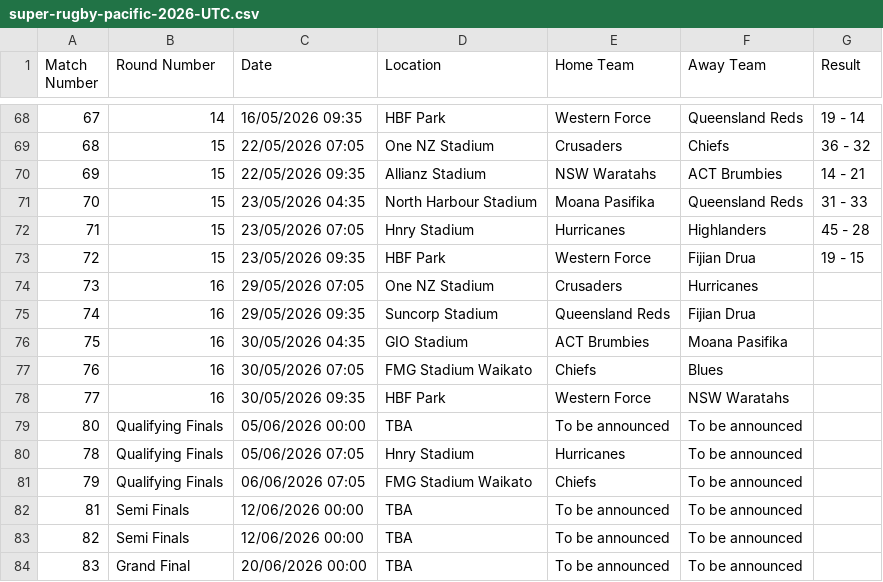
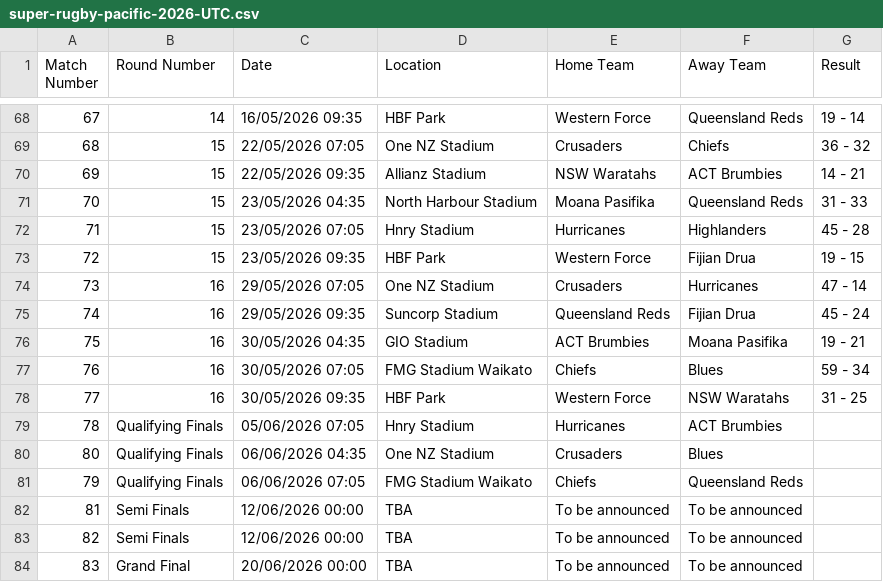
Before and after one commit to octonion/rugby, a CSV file: super_rugby/csv/super-rugby-pacific-2026-UTC.csv, drawn as a sheet; only a part is shown, gaps mark what is left out.

Commit message:
Super Rugby update.

```diff
--- a/super_rugby/csv/super-rugby-pacific-2026-UTC.csv
+++ b/super_rugby/csv/super-rugby-pacific-2026-UTC.csv
@@ -73,10 +73,10 @@ Match Number,Round Number,Date,Location,Home Team,Away Team,Result
 72,15,23/05/2026 09:35,HBF Park,Western Force,Fijian Drua,19 - 15
-73,16,29/05/2026 07:05,One NZ Stadium,Crusaders,Hurricanes,
-74,16,29/05/2026 09:35,Suncorp Stadium,Queensland Reds,Fijian Drua,
-75,16,30/05/2026 04:35,GIO Stadium,ACT Brumbies,Moana Pasifika,
-76,16,30/05/2026 07:05,FMG Stadium Waikato,Chiefs,Blues,
-77,16,30/05/2026 09:35,HBF Park,Western Force,NSW Waratahs,
-80,Qualifying Finals,05/06/2026 00:00,TBA,To be announced,To be announced,
-78,Qualifying Finals,05/06/2026 07:05,Hnry Stadium,Hurricanes,To be announced,
-79,Qualifying Finals,06/06/2026 07:05,FMG Stadium Waikato,Chiefs,To be announced,
+73,16,29/05/2026 07:05,One NZ Stadium,Crusaders,Hurricanes,47 - 14
+74,16,29/05/2026 09:35,Suncorp Stadium,Queensland Reds,Fijian Drua,45 - 24
+75,16,30/05/2026 04:35,GIO Stadium,ACT Brumbies,Moana Pasifika,19 - 21
+76,16,30/05/2026 07:05,FMG Stadium Waikato,Chiefs,Blues,59 - 34
+77,16,30/05/2026 09:35,HBF Park,Western Force,NSW Waratahs,31 - 25
+78,Qualifying Finals,05/06/2026 07:05,Hnry Stadium,Hurricanes,ACT Brumbies,
+80,Qualifying Finals,06/06/2026 04:35,One NZ Stadium,Crusaders,Blues,
+79,Qualifying Finals,06/06/2026 07:05,FMG Stadium Waikato,Chiefs,Queensland Reds,
 81,Semi Finals,12/06/2026 00:00,TBA,To be announced,To be announced,
```
Also changed, not shown: super_rugby/sos/current_ranking.csv, 4 other files.
